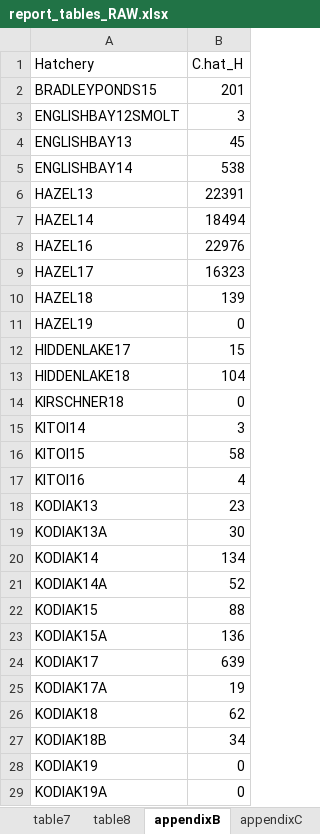
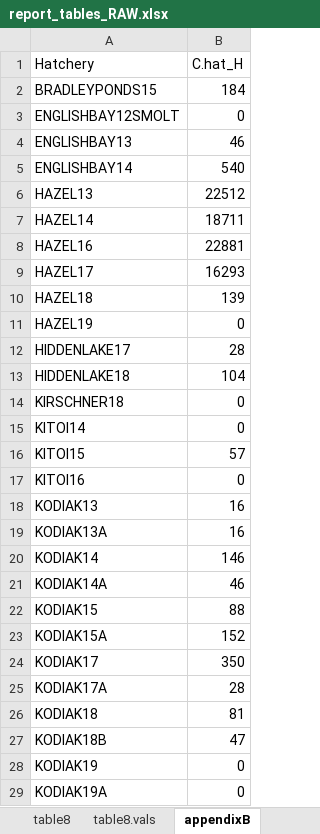
Before and after one commit to jonah-bacon-ADFG/LCI-Otolith-TM-analysis, an Excel workbook: output/tables/report_tables_RAW.xlsx, sheet appendixB, drawn as a sheet; only a part is shown; values as stored, in another font and other column widths than the file's, no borders; the diff covers the shown part only; the diff names each change by its address in the sheet, - before the commit and + after, or states it on an @@ line.

Commit message:
Edits to final report tables

```diff
--- a/output/tables/report_tables_RAW.xlsx (sheet appendixB)
+++ b/output/tables/report_tables_RAW.xlsx (sheet appendixB)
+sheet tab: table8.vals
-B2 (C.hat_H): 201
+B2 (C.hat_H): 184
-B3 (C.hat_H): 3
+B3 (C.hat_H): 0
-B4 (C.hat_H): 45
+B4 (C.hat_H): 46
-B5 (C.hat_H): 538
+B5 (C.hat_H): 540
-B6 (C.hat_H): 22391
+B6 (C.hat_H): 22512
-B7 (C.hat_H): 18494
+B7 (C.hat_H): 18711
-B8 (C.hat_H): 22976
+B8 (C.hat_H): 22881
-B9 (C.hat_H): 16323
+B9 (C.hat_H): 16293
-B12 (C.hat_H): 15
+B12 (C.hat_H): 28
-B15 (C.hat_H): 3
+B15 (C.hat_H): 0
-B16 (C.hat_H): 58
+B16 (C.hat_H): 57
-B17 (C.hat_H): 4
+B17 (C.hat_H): 0
-B18 (C.hat_H): 23
+B18 (C.hat_H): 16
-B19 (C.hat_H): 30
+B19 (C.hat_H): 16
-B20 (C.hat_H): 134
+B20 (C.hat_H): 146
-B21 (C.hat_H): 52
+B21 (C.hat_H): 46
-B23 (C.hat_H): 136
+B23 (C.hat_H): 152
-B24 (C.hat_H): 639
+B24 (C.hat_H): 350
-B25 (C.hat_H): 19
+B25 (C.hat_H): 28
-B26 (C.hat_H): 62
+B26 (C.hat_H): 81
-B27 (C.hat_H): 34
+B27 (C.hat_H): 47
```
Also changed, not shown: 50 edited cells elsewhere in this sheet, sheet appendixE1, sheet appendixD1, sheet appendixE4, sheet table7, sheet appendixH, sheet appendixD4, 10 more sheets, other sheet tabs, 2 other files.
